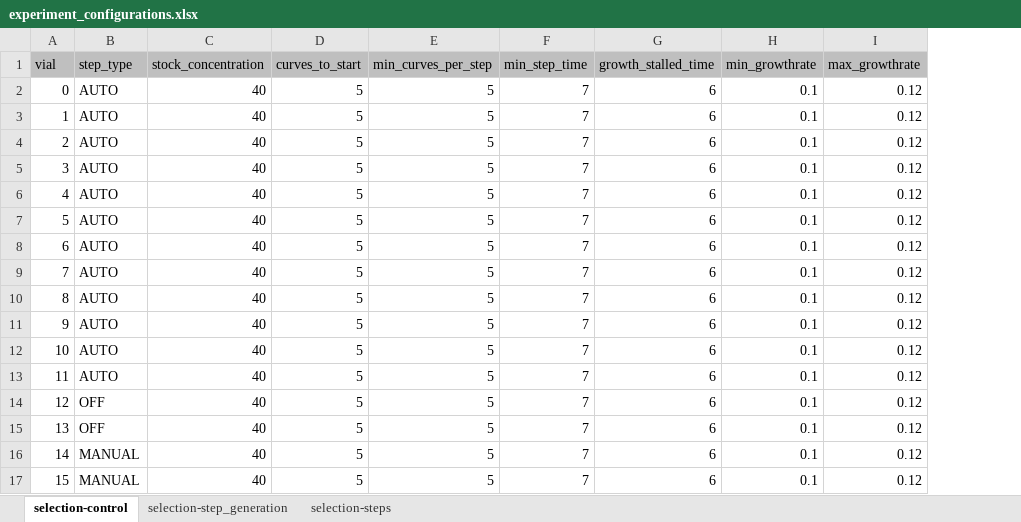
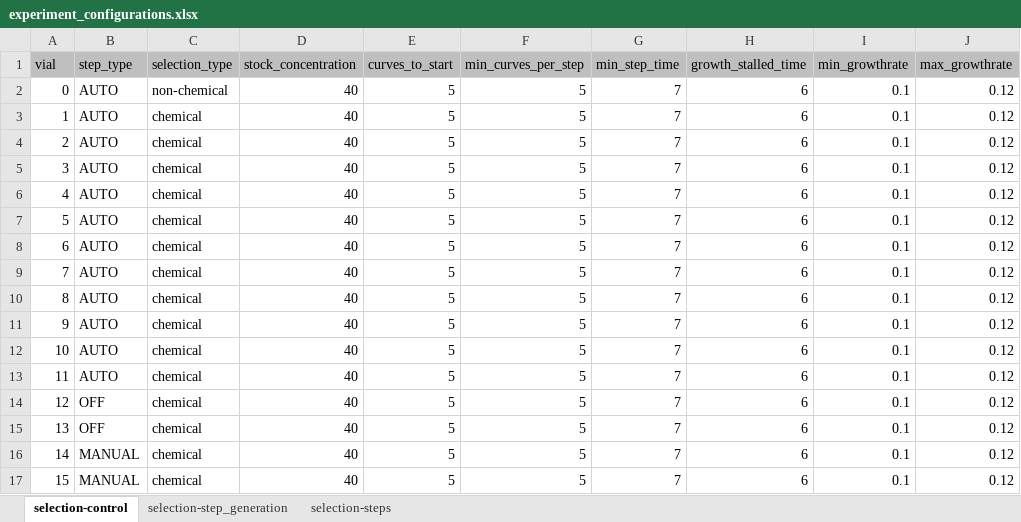
Before and after one commit to eVOLVER-Extensions/ACE-dpu, an Excel workbook: experiment/template/experiment_configurations.xlsx, sheet selection-control, drawn as a sheet; only a part is shown; values as stored, in another font and other column widths than the file's, no borders; the diff names each change by its address in the sheet, - before the commit and + after, or states it on an @@ line.

Commit message:
handle chemical vs non-chemical selection

```diff
--- a/experiment/template/experiment_configurations.xlsx (sheet selection-control)
+++ b/experiment/template/experiment_configurations.xlsx (sheet selection-control)
+column C (selection_type), rows 2-17: non-chemical | chemical | chemical | chemical | chemical | chemical | chemical | chemical | chemical | chemical | chemical | chemical | chemical | chemical | chemical | chemical
```
Also changed, not shown: 1 other file.
